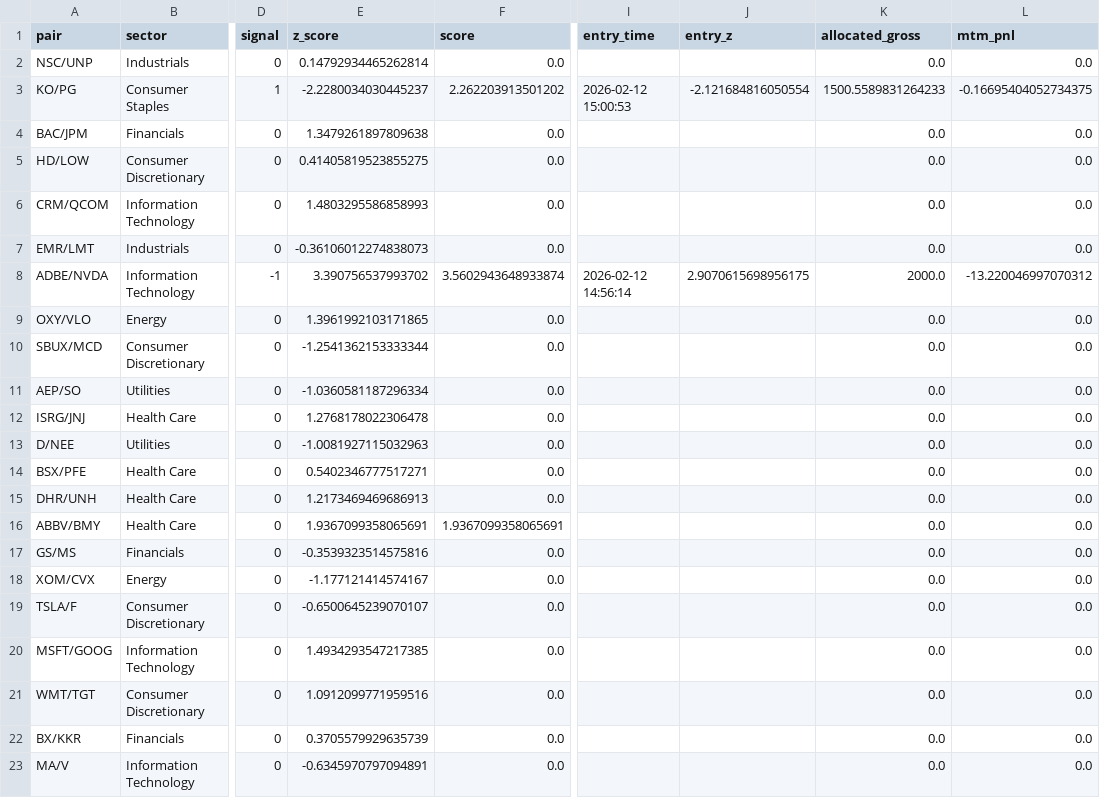
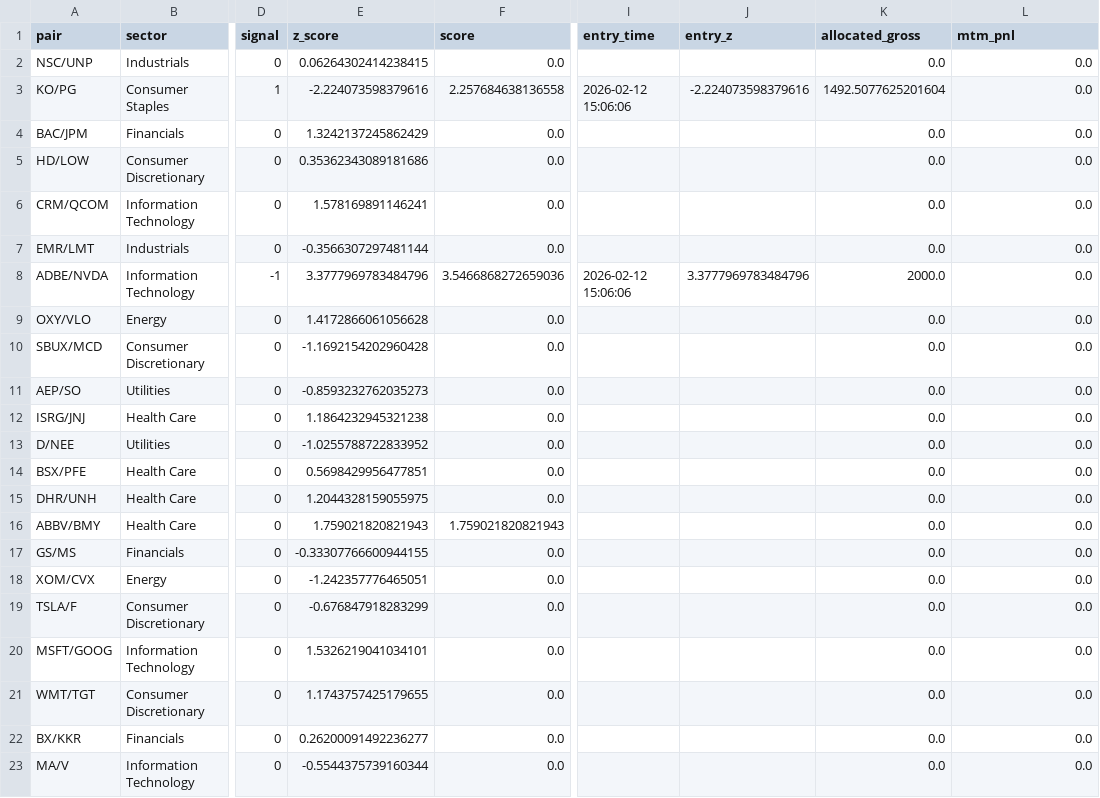
Before and after one commit to AidanJaghab/stat_arb, a CSV file: live_feed/positions.csv, drawn as a sheet; only a part is shown, gaps mark what is left out; the diff covers the shown part only; the diff names each change by its address in the sheet, - before the commit and + after, or states it on an @@ line.

```diff
--- a/live_feed/positions.csv
+++ b/live_feed/positions.csv
-E2 (z_score): 0.14792934465262814
+E2 (z_score): 0.06264302414238415
-E3 (z_score): -2.2280034030445237
+E3 (z_score): -2.224073598379616
-F3 (score): 2.262203913501202
+F3 (score): 2.257684638136558
-I3 (entry_time): 2026-02-12 15:00:53
+I3 (entry_time): 2026-02-12 15:06:06
-J3 (entry_z): -2.121684816050554
+J3 (entry_z): -2.224073598379616
-K3 (allocated_gross): 1500.5589831264233
+K3 (allocated_gross): 1492.5077625201604
-L3 (mtm_pnl): -0.16695404052734375
+L3 (mtm_pnl): 0.0
-E4 (z_score): 1.3479261897809638
+E4 (z_score): 1.3242137245862429
-E5 (z_score): 0.41405819523855275
+E5 (z_score): 0.35362343089181686
-E6 (z_score): 1.4803295586858993
+E6 (z_score): 1.578169891146241
-E7 (z_score): -0.36106012274838073
+E7 (z_score): -0.3566307297481144
-E8 (z_score): 3.390756537993702
+E8 (z_score): 3.3777969783484796
-F8 (score): 3.5602943648933874
+F8 (score): 3.5466868272659036
-I8 (entry_time): 2026-02-12 14:56:14
+I8 (entry_time): 2026-02-12 15:06:06
-J8 (entry_z): 2.9070615698956175
+J8 (entry_z): 3.3777969783484796
-L8 (mtm_pnl): -13.220046997070312
+L8 (mtm_pnl): 0.0
-E9 (z_score): 1.3961992103171865
+E9 (z_score): 1.4172866061056628
-E10 (z_score): -1.2541362153333344
+E10 (z_score): -1.1692154202960428
-E11 (z_score): -1.0360581187296334
+E11 (z_score): -0.8593232762035273
-E12 (z_score): 1.2768178022306478
+E12 (z_score): 1.1864232945321238
-E13 (z_score): -1.0081927115032963
+E13 (z_score): -1.0255788722833952
-E14 (z_score): 0.5402346777517271
+E14 (z_score): 0.5698429956477851
-E15 (z_score): 1.2173469469686913
+E15 (z_score): 1.2044328159055975
-E16 (z_score): 1.9367099358065691
+E16 (z_score): 1.759021820821943
-F16 (score): 1.9367099358065691
+F16 (score): 1.759021820821943
-E17 (z_score): -0.3539323514575816
+E17 (z_score): -0.33307766600944155
-E18 (z_score): -1.177121414574167
+E18 (z_score): -1.242357776465051
-E19 (z_score): -0.6500645239070107
+E19 (z_score): -0.676847918283299
-E20 (z_score): 1.4934293547217385
+E20 (z_score): 1.5326219041034101
-E21 (z_score): 1.0912099771959516
+E21 (z_score): 1.1743757425179655
-E22 (z_score): 0.3705579929635739
+E22 (z_score): 0.26200091492236277
-E23 (z_score): -0.6345970797094891
+E23 (z_score): -0.5544375739160344
```
Also changed, not shown: 1 edited cell elsewhere in this file, live_feed/signals.csv, 1 other file.
